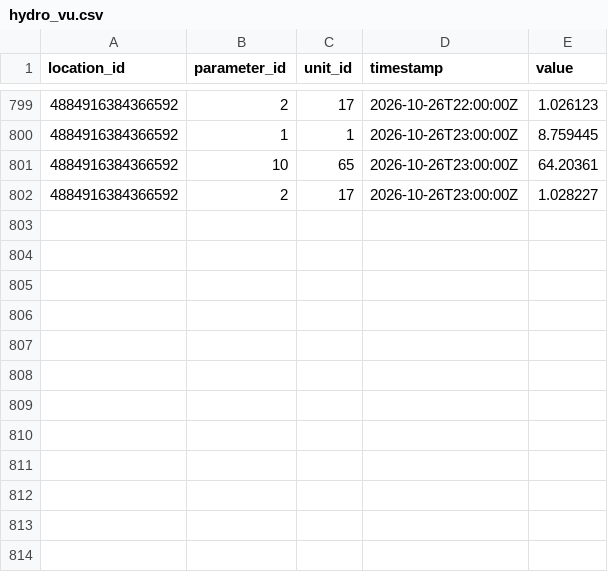
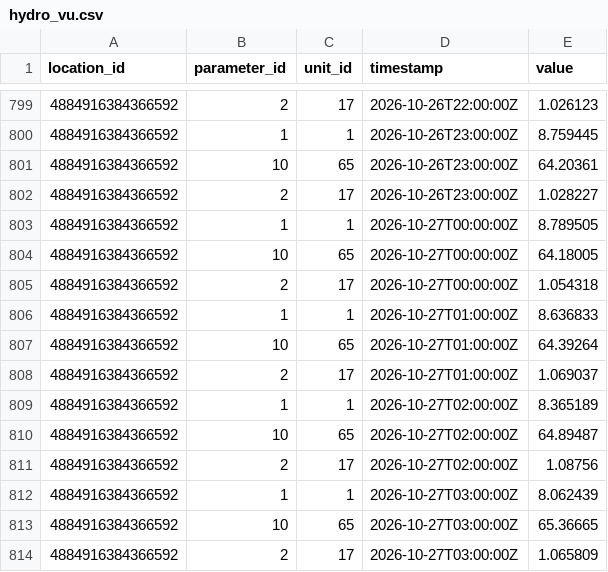
Before and after one commit to FlowWest/whychusData, a CSV file: input/hydro_vu.csv, drawn as a sheet; only a part is shown, gaps mark what is left out.

```diff
--- a/input/hydro_vu.csv
+++ b/input/hydro_vu.csv
@@ -802 +802,13 @@ location_id,parameter_id,unit_id,timestamp,value
 4884916384366592,2,17,2026-10-26T23:00:00Z,1.028227
+4884916384366592,1,1,2026-10-27T00:00:00Z,8.789505
+4884916384366592,10,65,2026-10-27T00:00:00Z,64.18005
+4884916384366592,2,17,2026-10-27T00:00:00Z,1.054318
+4884916384366592,1,1,2026-10-27T01:00:00Z,8.636833
+4884916384366592,10,65,2026-10-27T01:00:00Z,64.39264
+4884916384366592,2,17,2026-10-27T01:00:00Z,1.069037
+4884916384366592,1,1,2026-10-27T02:00:00Z,8.365189
+4884916384366592,10,65,2026-10-27T02:00:00Z,64.89487
+4884916384366592,2,17,2026-10-27T02:00:00Z,1.08756
+4884916384366592,1,1,2026-10-27T03:00:00Z,8.062439
+4884916384366592,10,65,2026-10-27T03:00:00Z,65.36665
+4884916384366592,2,17,2026-10-27T03:00:00Z,1.065809
```
Also changed, not shown: input/camp_polk.csv, input/model_inputs.csv, 1 other file.
